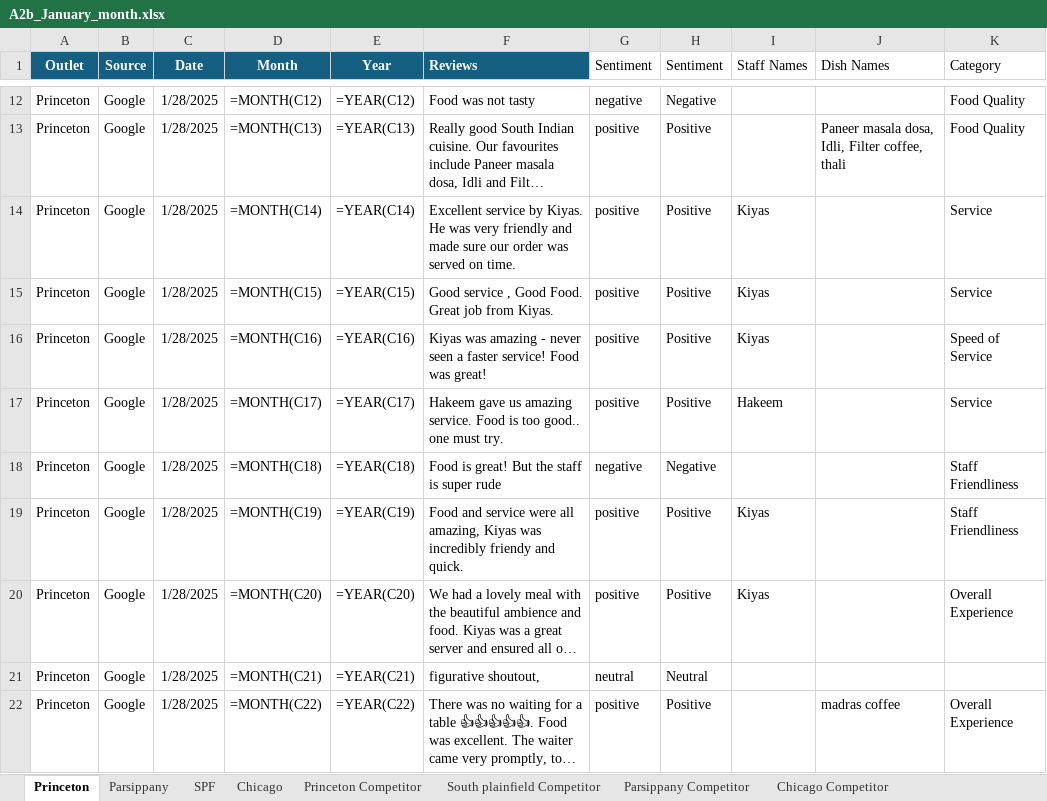
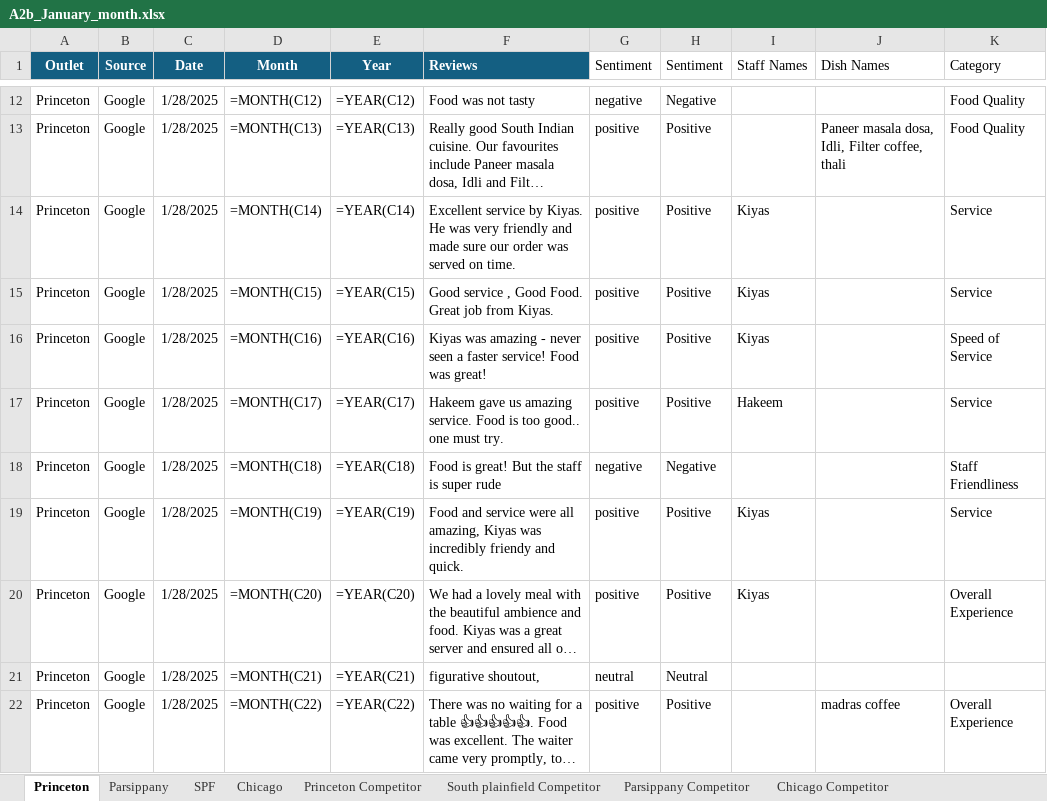
Before and after one commit to Yaswanth-Magil/Sentiment-Analysis-Dumy, an Excel workbook: A2b_January_month.xlsx, sheet Princeton, drawn as a sheet; only a part is shown, gaps mark what is left out; long unchanged cells end in …; values as stored, in another font and other column widths than the file's, no borders; formulas without a stored value are shown as written; table styles not drawn; the diff covers the shown part only; the diff names each change by its address in the sheet, - before the commit and + after, or states it on an @@ line.

```diff
--- a/A2b_January_month.xlsx (sheet Princeton)
+++ b/A2b_January_month.xlsx (sheet Princeton)
-K19 (Category): Staff Friendliness
+K19 (Category): Service
```
Also changed, not shown: 13 edited cells elsewhere in this sheet, sheet Chicago, sheet Parsippany, sheet SPF, sheet Princeton Competitor, sheet Chicago Competitor, sheet South plainfield Competitor.
